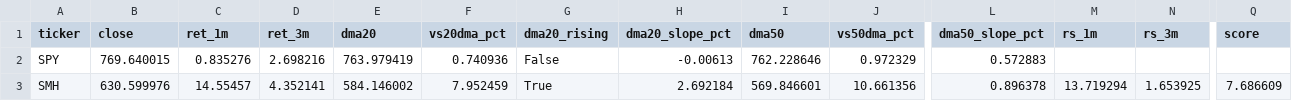
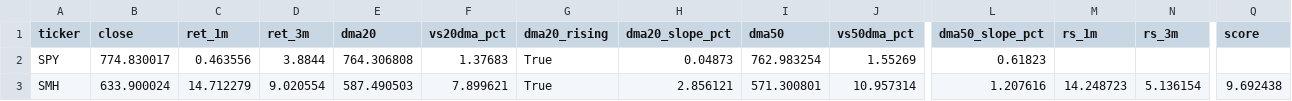
Before and after one commit to nick-l-wh/Trading-Theme-Dashboard, a CSV file: metrics.csv, drawn as a sheet; only a part is shown, gaps mark what is left out; the diff covers the shown part only; the diff names each change by its address in the sheet, - before the commit and + after, or states it on an @@ line.

Commit message:
Daily update: data as of 2026-10-05

```diff
--- a/metrics.csv
+++ b/metrics.csv
-B2 (close): 769.640015
+B2 (close): 774.830017
-C2 (ret_1m): 0.835276
+C2 (ret_1m): 0.463556
-D2 (ret_3m): 2.698216
+D2 (ret_3m): 3.8844
-E2 (dma20): 763.979419
+E2 (dma20): 764.306808
-F2 (vs20dma_pct): 0.740936
+F2 (vs20dma_pct): 1.37683
-G2 (dma20_rising): False
+G2 (dma20_rising): True
-H2 (dma20_slope_pct): -0.00613
+H2 (dma20_slope_pct): 0.04873
-I2 (dma50): 762.228646
+I2 (dma50): 762.983254
-J2 (vs50dma_pct): 0.972329
+J2 (vs50dma_pct): 1.55269
-L2 (dma50_slope_pct): 0.572883
+L2 (dma50_slope_pct): 0.61823
-B3 (close): 630.599976
+B3 (close): 633.900024
-C3 (ret_1m): 14.55457
+C3 (ret_1m): 14.712279
-D3 (ret_3m): 4.352141
+D3 (ret_3m): 9.020554
-E3 (dma20): 584.146002
+E3 (dma20): 587.490503
-F3 (vs20dma_pct): 7.952459
+F3 (vs20dma_pct): 7.899621
-H3 (dma20_slope_pct): 2.692184
+H3 (dma20_slope_pct): 2.856121
-I3 (dma50): 569.846601
+I3 (dma50): 571.300801
-J3 (vs50dma_pct): 10.661356
+J3 (vs50dma_pct): 10.957314
-L3 (dma50_slope_pct): 0.896378
+L3 (dma50_slope_pct): 1.207616
-M3 (rs_1m): 13.719294
+M3 (rs_1m): 14.248723
-N3 (rs_3m): 1.653925
+N3 (rs_3m): 5.136154
-Q3 (score): 7.686609
+Q3 (score): 9.692438
```
Also changed, not shown: 161 edited cells elsewhere in this file, drilldown.csv, roc_126.csv, 4 other files.
